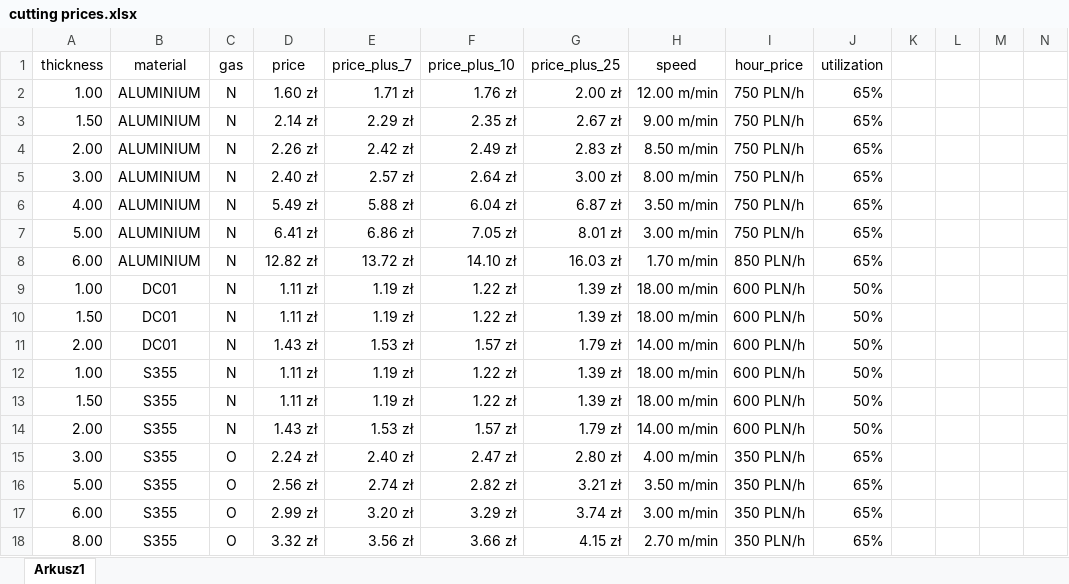
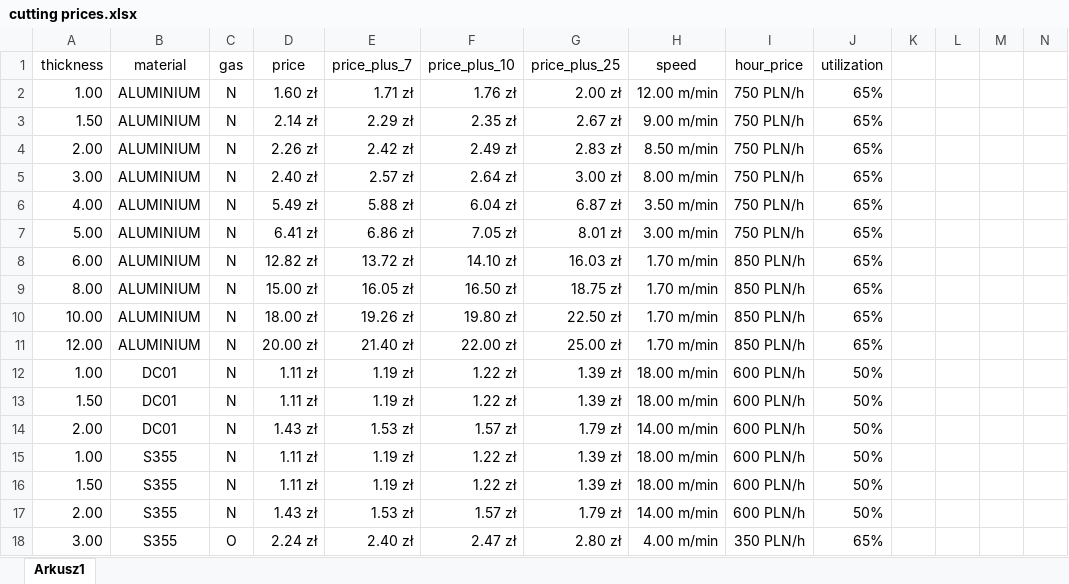
Before and after one commit to arturave/Wycena_Python_CypCloud, an Excel workbook: cutting prices.xlsx, sheet Arkusz1, drawn as a sheet; only a part is shown; the shorter side is filled out with more unchanged rows; values as stored, in another font and other column widths than the file's, no borders; table styles not drawn; rows hold the shown columns only; the diff names each change by its address in the sheet, - before the commit and + after, or states it on an @@ line.

```diff
--- a/cutting prices.xlsx (sheet Arkusz1)
+++ b/cutting prices.xlsx (sheet Arkusz1)
+row 9: 8.00 | ALUMINIUM | N | 15.00 zł | 16.05 zł | 16.50 zł | 18.75 zł | 1.70 m/min | 850 PLN/h | 65%
+row 10: 10.00 | ALUMINIUM | N | 18.00 zł | 19.26 zł | 19.80 zł | 22.50 zł | 1.70 m/min | 850 PLN/h | 65%
+row 11: 12.00 | ALUMINIUM | N | 20.00 zł | 21.40 zł | 22.00 zł | 25.00 zł | 1.70 m/min | 850 PLN/h | 65%
```
Also changed, not shown: materials prices.xlsx, 8 other files.
